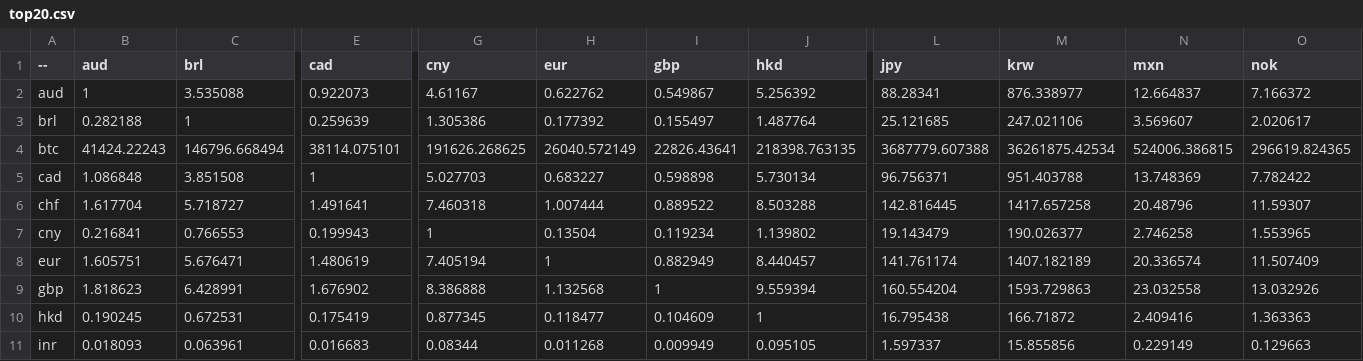
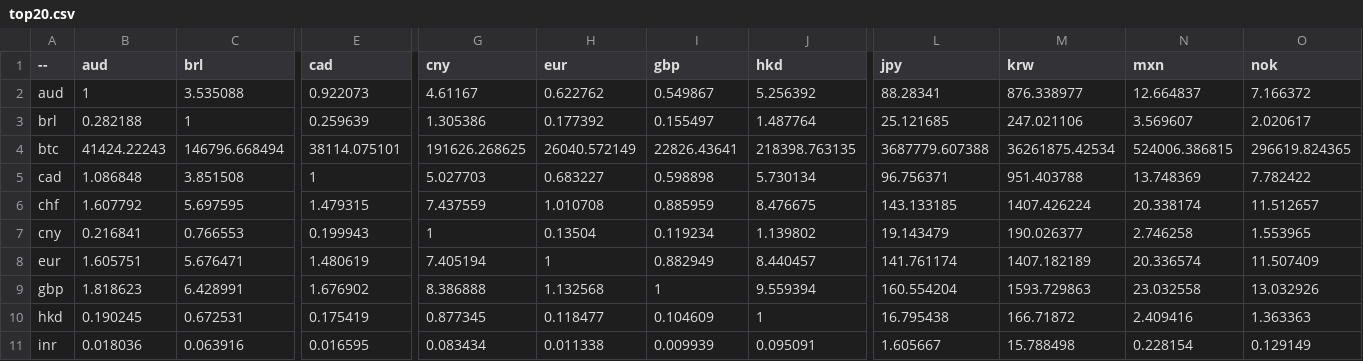
Before and after one commit to sparksets/exchange-rates, a CSV file: top20.csv, drawn as a sheet; only a part is shown, gaps mark what is left out; the diff covers the shown part only; the diff names each change by its address in the sheet, - before the commit and + after, or states it on an @@ line.

```diff
--- a/top20.csv
+++ b/top20.csv
-B6 (aud): 1.617704
+B6 (aud): 1.607792
-C6 (brl): 5.718727
+C6 (brl): 5.697595
-E6 (cad): 1.491641
+E6 (cad): 1.479315
-G6 (cny): 7.460318
+G6 (cny): 7.437559
-H6 (eur): 1.007444
+H6 (eur): 1.010708
-I6 (gbp): 0.889522
+I6 (gbp): 0.885959
-J6 (hkd): 8.503288
+J6 (hkd): 8.476675
-L6 (jpy): 142.816445
+L6 (jpy): 143.133185
-M6 (krw): 1417.657258
+M6 (krw): 1407.426224
-N6 (mxn): 20.48796
+N6 (mxn): 20.338174
-O6 (nok): 11.59307
+O6 (nok): 11.512657
-B11 (aud): 0.018093
+B11 (aud): 0.018036
-C11 (brl): 0.063961
+C11 (brl): 0.063916
-E11 (cad): 0.016683
+E11 (cad): 0.016595
-G11 (cny): 0.08344
+G11 (cny): 0.083434
-H11 (eur): 0.011268
+H11 (eur): 0.011338
-I11 (gbp): 0.009949
+I11 (gbp): 0.009939
-J11 (hkd): 0.095105
+J11 (hkd): 0.095091
-L11 (jpy): 1.597337
+L11 (jpy): 1.605667
-M11 (krw): 15.855856
+M11 (krw): 15.788498
-N11 (mxn): 0.229149
+N11 (mxn): 0.228154
-O11 (nok): 0.129663
+O11 (nok): 0.129149
```
Also changed, not shown: 68 edited cells elsewhere in this file, latest.csv, top10.csv, 3 other files.
